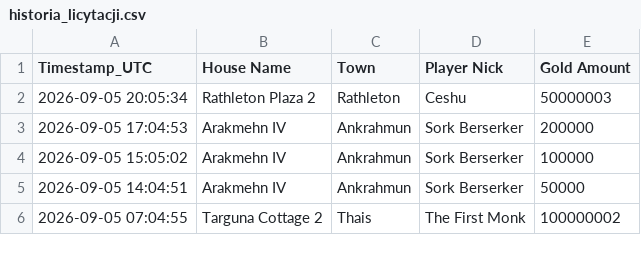
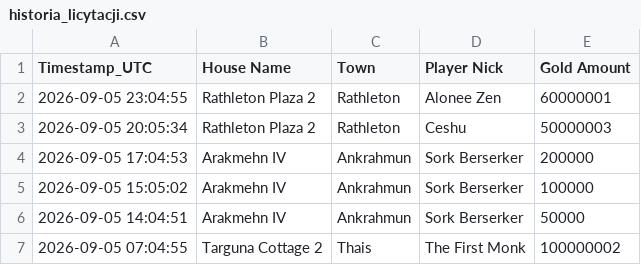
Before and after one commit to mdogie94/nmd, a CSV file: historia_licytacji.csv, drawn as a sheet; only a part is shown; the diff names each change by its address in the sheet, - before the commit and + after, or states it on an @@ line.

```diff
--- a/historia_licytacji.csv
+++ b/historia_licytacji.csv
+row 2: 2026-09-05 23:04:55 | Rathleton Plaza 2 | Rathleton | Alonee Zen | 60000001
```
